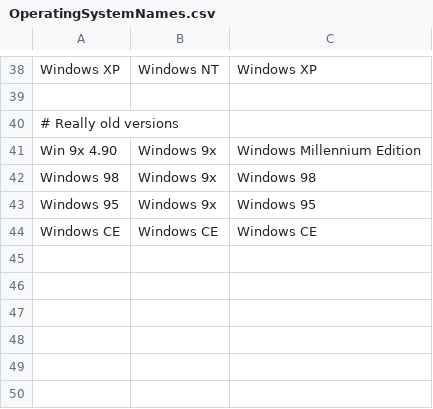
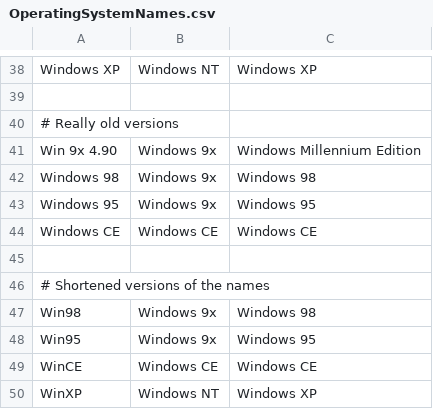
Before and after one commit to nielsbasjes/yauaa, a CSV file: analyzer/src/main/resources/UserAgents/OSNames/OperatingSystemNames.csv, drawn as a sheet; only a part is shown, gaps mark what is left out; the diff names each change by its address in the sheet, - before the commit and + after, or states it on an @@ line.

Commit message:
Improve the detection of certain Robots and the old Tablet PC

```diff
--- a/analyzer/src/main/resources/UserAgents/OSNames/OperatingSystemNames.csv
+++ b/analyzer/src/main/resources/UserAgents/OSNames/OperatingSystemNames.csv
+row 45: (empty)
+row 46: # Shortened versions of the names
+row 47: Win98 | Windows 9x | Windows 98
+row 48: Win95 | Windows 9x | Windows 95
+row 49: WinCE | Windows CE | Windows CE
+row 50: WinXP | Windows NT | Windows XP
```
Also changed, not shown: 6 other files.
